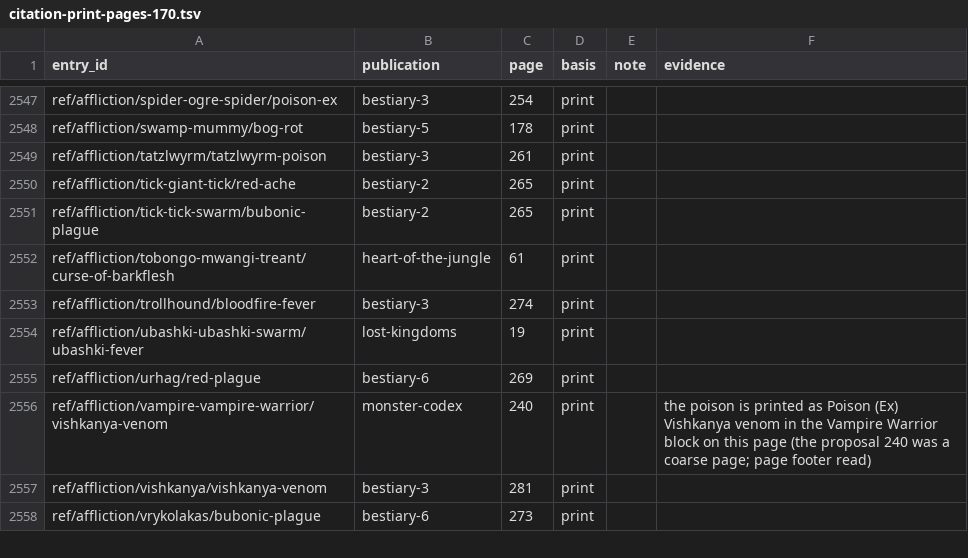
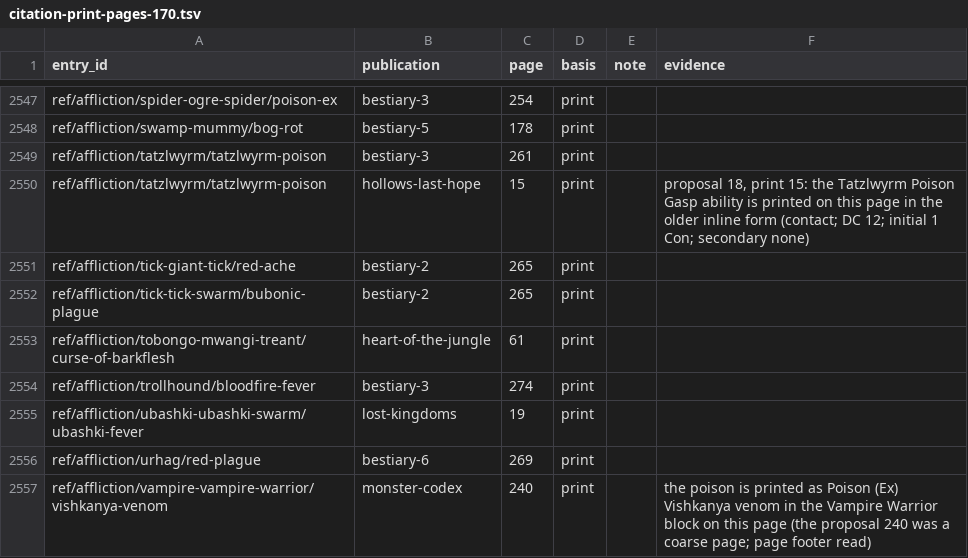
Before and after one commit to phynics/cast-iron-data, a TSV file: scripts/citation-print-pages-170.tsv, drawn as a sheet; only a part is shown, gaps mark what is left out; the shorter side is filled out with more unchanged rows; the diff names each change by its address in the sheet, - before the commit and + after, or states it on an @@ line.

```diff
--- a/scripts/citation-print-pages-170.tsv
+++ b/scripts/citation-print-pages-170.tsv
+row 2550: ref/affliction/tatzlwyrm/tatzlwyrm-poison | hollows-last-hope | 15 | print |  | proposal 18, print 15: the Tatzlwyrm Poison Gasp ability is printed on this page in the older inline form (contact; DC 12; initial 1 Con; secondary none)
```
Also changed, not shown: scripts/citation-review-170.tsv, 1 other file.
